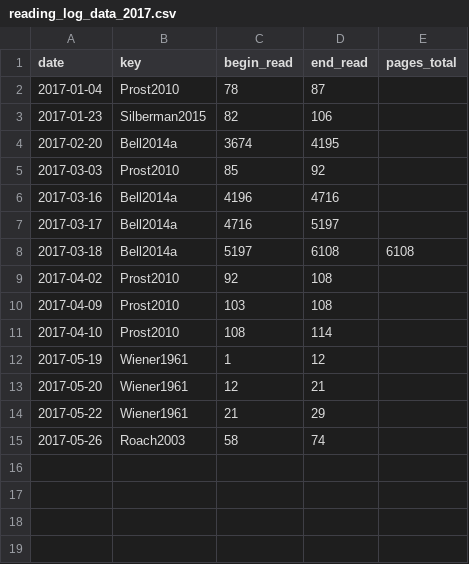
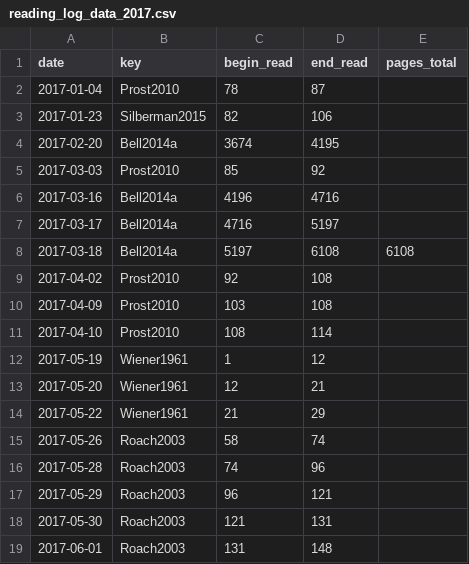
Before and after one commit to gpaumier/reading-log, a CSV file: reading_log_data_2017.csv, drawn as a sheet; the diff names each change by its address in the sheet, - before the commit and + after, or states it on an @@ line.

Commit message:
add recent entries

```diff
--- a/reading_log_data_2017.csv
+++ b/reading_log_data_2017.csv
+row 16: 2017-05-28 | Roach2003 | 74 | 96
+row 17: 2017-05-29 | Roach2003 | 96 | 121
+row 18: 2017-05-30 | Roach2003 | 121 | 131
+row 19: 2017-06-01 | Roach2003 | 131 | 148
```
